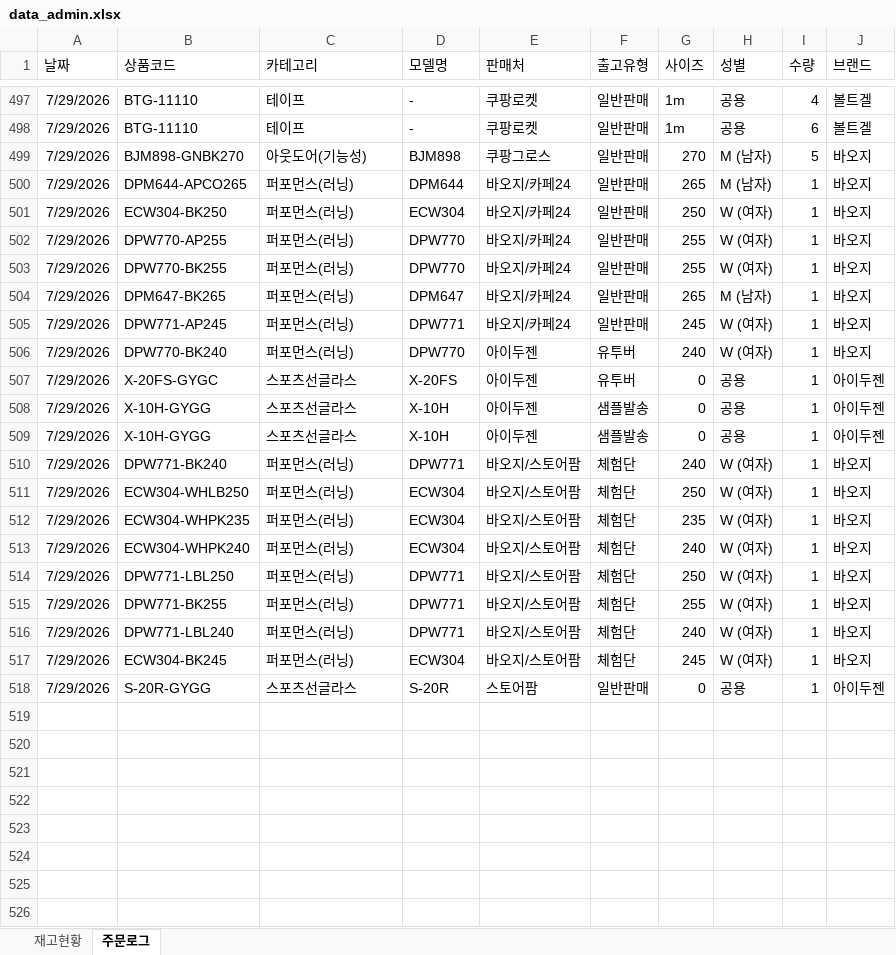
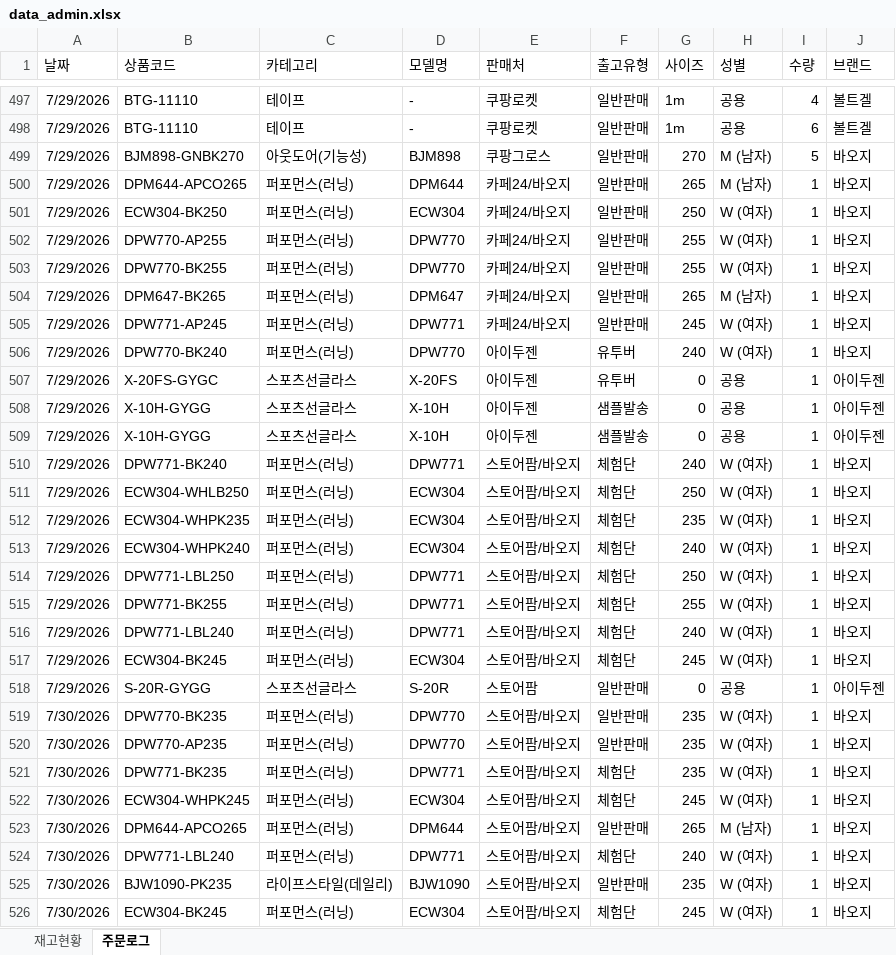
Before and after one commit to dkseotjd0112-max/Baoji-dashboard, an Excel workbook: data_admin.xlsx, sheet 주문로그, drawn as a sheet; only a part is shown, gaps mark what is left out; values as stored, in another font and other column widths than the file's, no borders; the diff covers the shown part only; the diff names each change by its address in the sheet, - before the commit and + after, or states it on an @@ line.

```diff
--- a/data_admin.xlsx (sheet 주문로그)
+++ b/data_admin.xlsx (sheet 주문로그)
-E500:E505 (판매처): 바오지/카페24
+E500:E505 (판매처): 카페24/바오지
-E510:E517 (판매처): 바오지/스토어팜
+E510:E517 (판매처): 스토어팜/바오지
+row 519: 7/30/2026 | DPW770-BK235 | 퍼포먼스(러닝) | DPW770 | 스토어팜/바오지 | 일반판매 | 235 | W (여자) | 1 | 바오지
+row 520: 7/30/2026 | DPW770-AP235 | 퍼포먼스(러닝) | DPW770 | 스토어팜/바오지 | 일반판매 | 235 | W (여자) | 1 | 바오지
+row 521: 7/30/2026 | DPW771-BK235 | 퍼포먼스(러닝) | DPW771 | 스토어팜/바오지 | 체험단 | 235 | W (여자) | 1 | 바오지
+row 522: 7/30/2026 | ECW304-WHPK245 | 퍼포먼스(러닝) | ECW304 | 스토어팜/바오지 | 체험단 | 245 | W (여자) | 1 | 바오지
+row 523: 7/30/2026 | DPM644-APCO265 | 퍼포먼스(러닝) | DPM644 | 스토어팜/바오지 | 일반판매 | 265 | M (남자) | 1 | 바오지
+row 524: 7/30/2026 | DPW771-LBL240 | 퍼포먼스(러닝) | DPW771 | 스토어팜/바오지 | 체험단 | 240 | W (여자) | 1 | 바오지
+row 525: 7/30/2026 | BJW1090-PK235 | 라이프스타일(데일리) | BJW1090 | 스토어팜/바오지 | 일반판매 | 235 | W (여자) | 1 | 바오지
+row 526: 7/30/2026 | ECW304-BK245 | 퍼포먼스(러닝) | ECW304 | 스토어팜/바오지 | 체험단 | 245 | W (여자) | 1 | 바오지
```
Also changed, not shown: 7 added rows and 286 edited cells elsewhere in this sheet, sheet 재고현황, data_general.xlsx, 1 other file.
